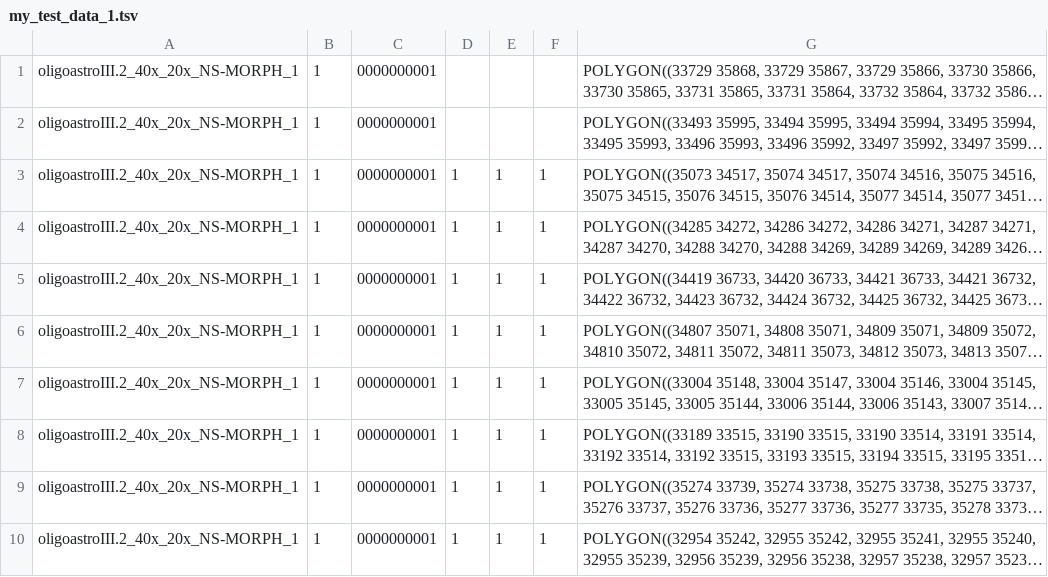
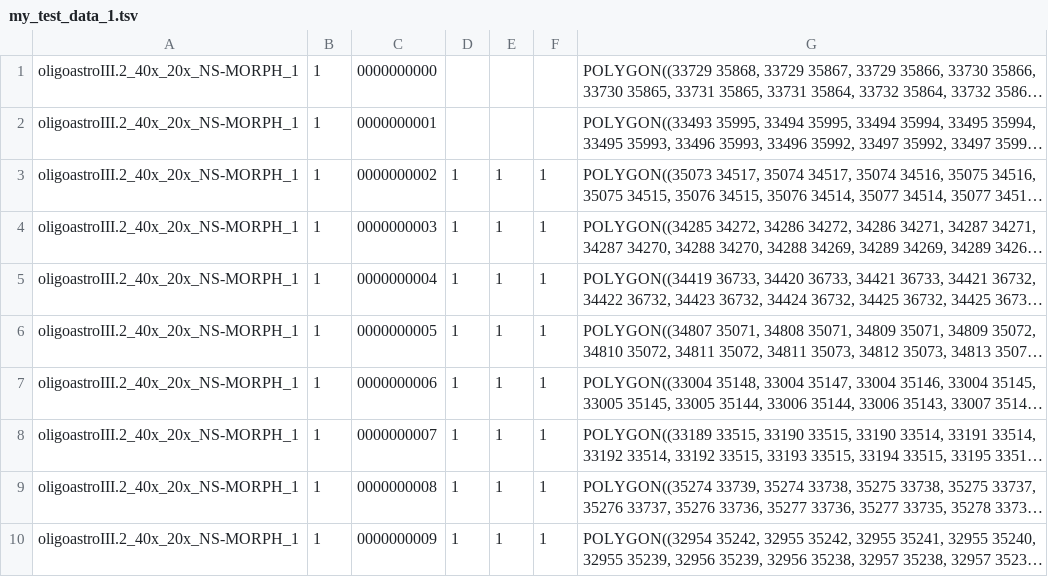
Before and after one commit to bunnyg/Hadoop-GIS, a TSV file: resque/xiling/task2/my_test_data_1.tsv, drawn as a sheet; long unchanged cells end in …; the diff names each change by its address in the sheet, - before the commit and + after, or states it on an @@ line.

```diff
--- a/resque/xiling/task2/my_test_data_1.tsv
+++ b/resque/xiling/task2/my_test_data_1.tsv
-C1: 0000000001
+C1: 0000000000
-C3: 0000000001
+C3: 0000000002
-C4: 0000000001
+C4: 0000000003
-C5: 0000000001
+C5: 0000000004
-C6: 0000000001
+C6: 0000000005
-C7: 0000000001
+C7: 0000000006
-C8: 0000000001
+C8: 0000000007
-C9: 0000000001
+C9: 0000000008
-C10: 0000000001
+C10: 0000000009
```
Also changed, not shown: resque/xiling/task2/data1.tsv, resque/xiling/task2/data2.tsv, 3 other files.
